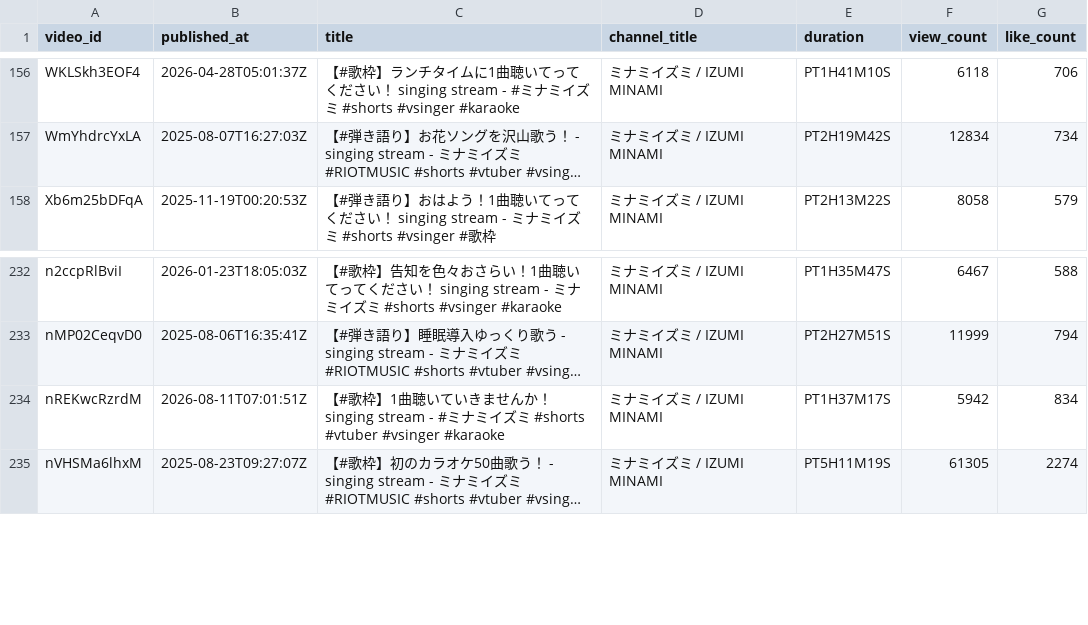
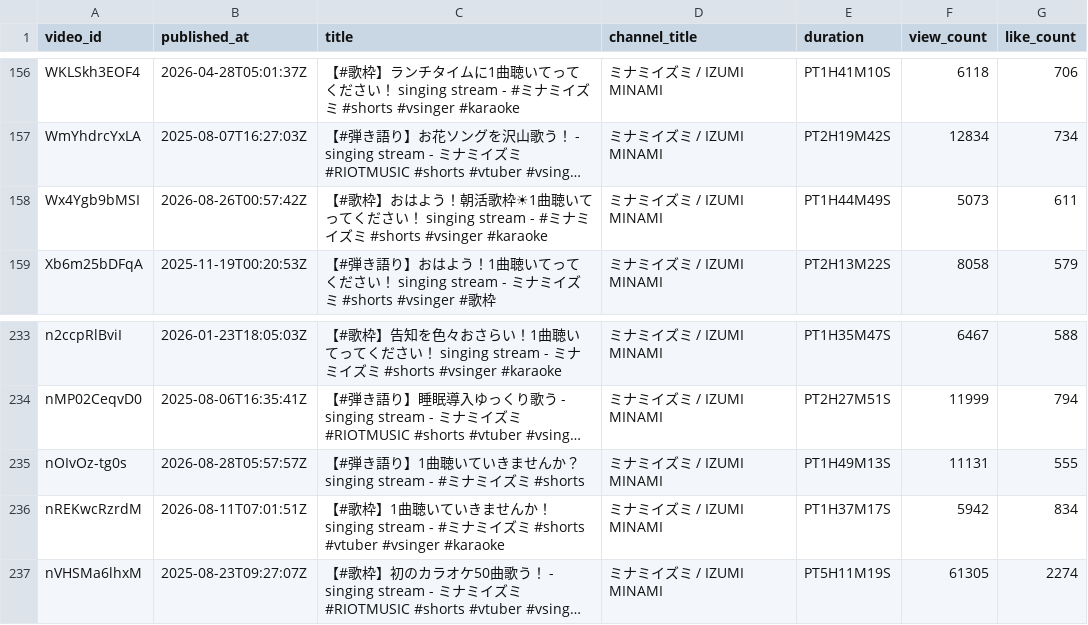
Before and after one commit to MiyataYuya/setlist-player, a CSV file: data/app_videos.csv, drawn as a sheet; only a part is shown, gaps mark what is left out; long unchanged cells end in …; the diff names each change by its address in the sheet, - before the commit and + after, or states it on an @@ line.

```diff
--- a/data/app_videos.csv
+++ b/data/app_videos.csv
+row 158: Wx4Ygb9bMSI | 2026-08-26T00:57:42Z | 【#歌枠】おはよう！朝活歌枠☀1曲聴いてってください！ singing stream - #ミナミイズミ #shorts #vsinger #karaoke | ミナミイズミ / IZUMI MINAMI | PT1H44M49S | 5073 | 611
+row 235: nOIvOz-tg0s | 2026-08-28T05:57:57Z | 【#弾き語り】1曲聴いていきませんか？ singing stream - #ミナミイズミ #shorts | ミナミイズミ / IZUMI MINAMI | PT1H49M13S | 11131 | 555
```
Also changed, not shown: data/app_performances.csv, data/song_performances.csv.
